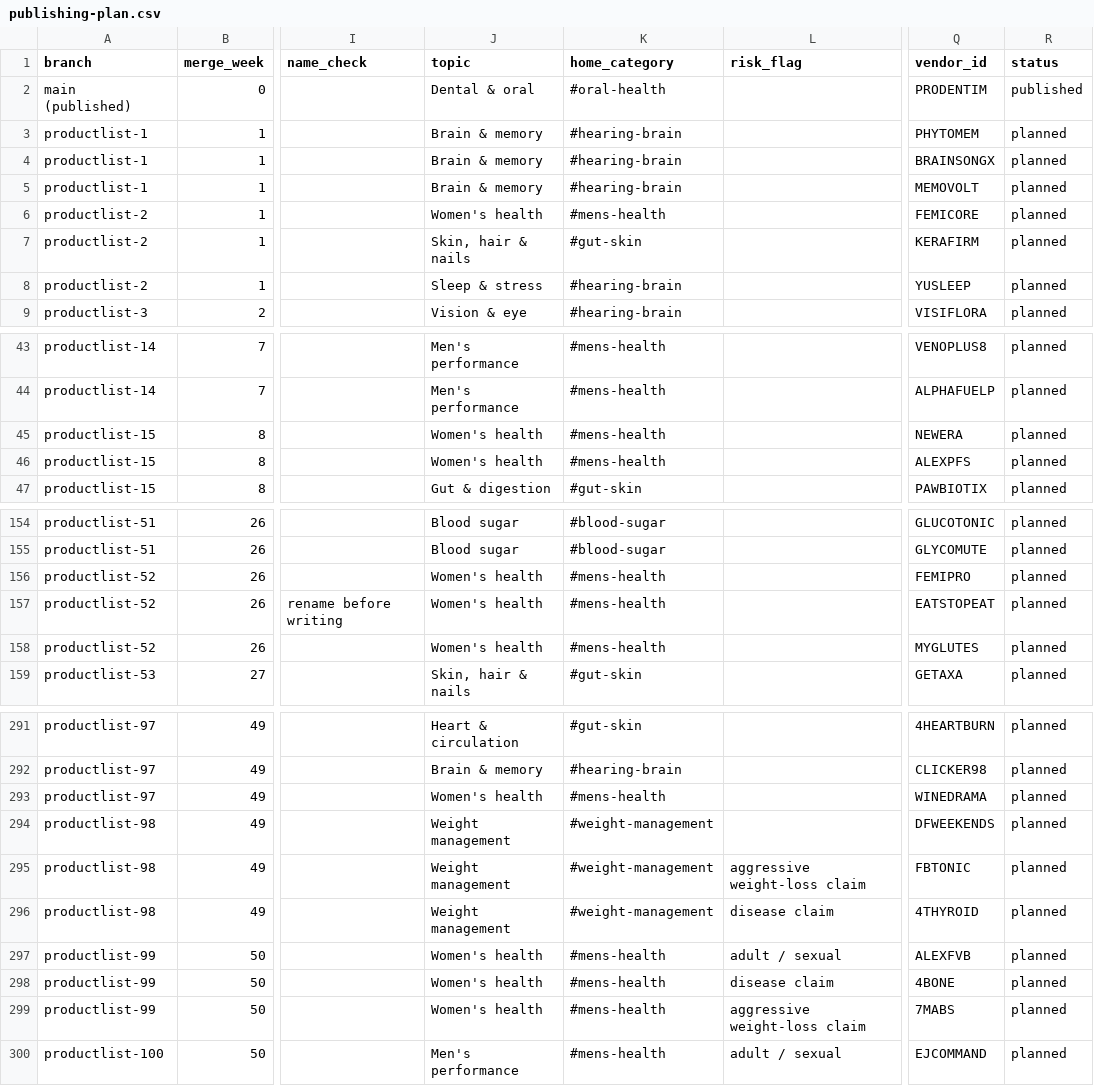
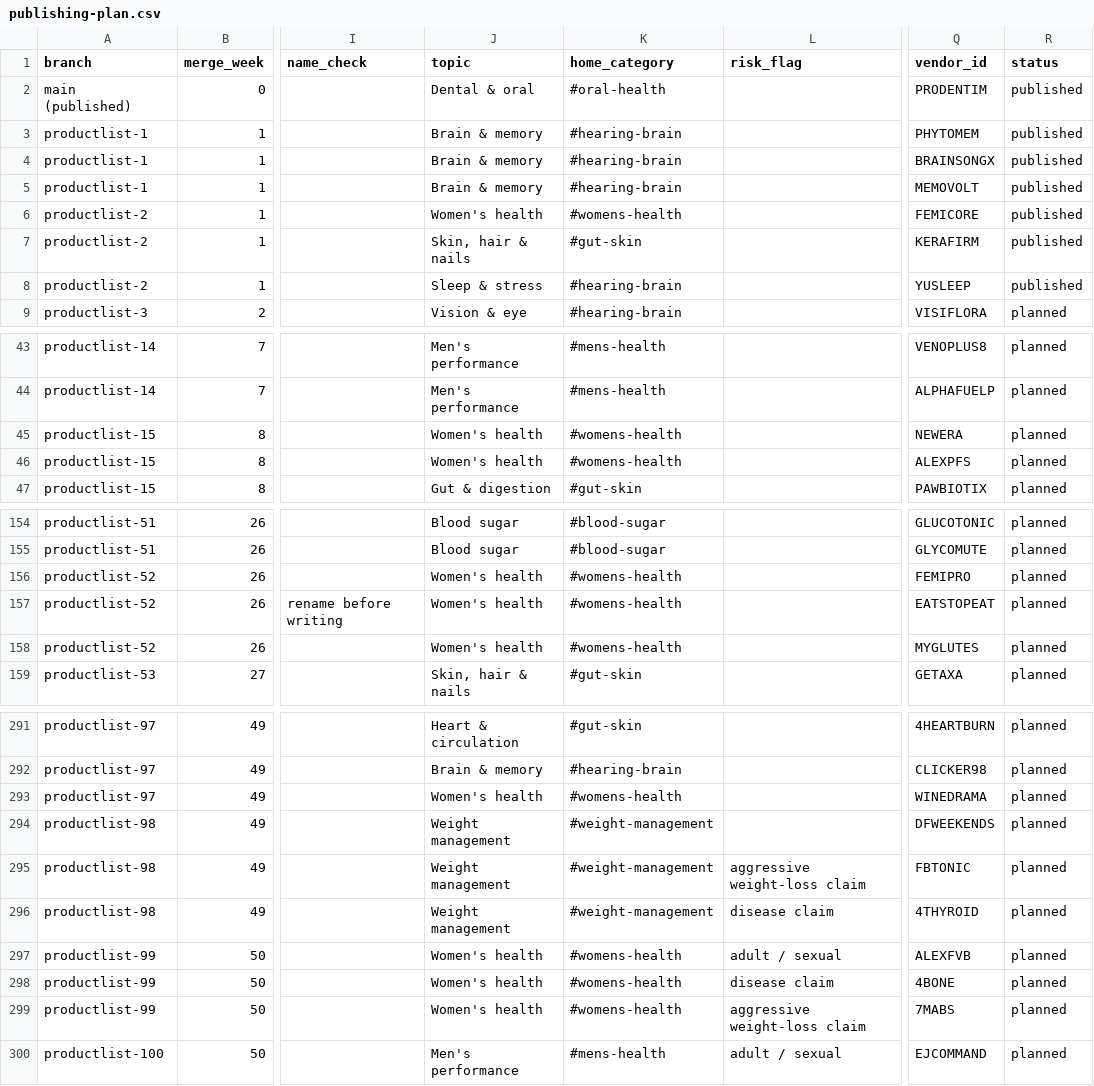
Before and after one commit to stvn1411/a, a CSV file: data/publishing-plan.csv, drawn as a sheet; only a part is shown, gaps mark what is left out; the diff covers the shown part only; the diff names each change by its address in the sheet, - before the commit and + after, or states it on an @@ line.

Commit message:
Common update: wire batches 1 and 2 into home page and sitemap
Add home cards, JSON-LD ItemList and sitemap entries for Phytomem One,
The Brain Song, MemoVolt, FemiCore, KeraFirm Pro and YU SLEEP, and mark
them published. Add a Women's Health category and map women's-health
products to it instead of Men's Health.

```diff
--- a/data/publishing-plan.csv
+++ b/data/publishing-plan.csv
-R3:R8 (status): planned
+R3:R8 (status): published
-K6 (home_category): #mens-health
+K6 (home_category): #womens-health
-K45:K46 (home_category): #mens-health
+K45:K46 (home_category): #womens-health
-K156:K158 (home_category): #mens-health
+K156:K158 (home_category): #womens-health
-K293 (home_category): #mens-health
+K293 (home_category): #womens-health
-K297:K299 (home_category): #mens-health
+K297:K299 (home_category): #womens-health
```
Also changed, not shown: 6 edited cells elsewhere in this file, 3 other files.
